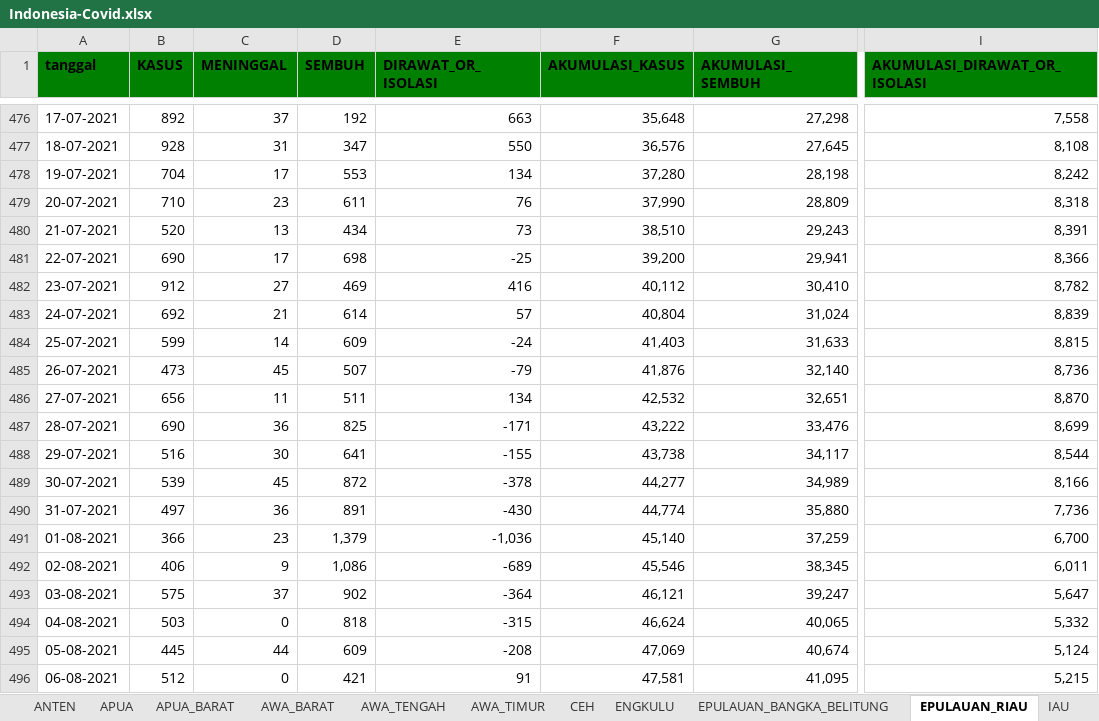
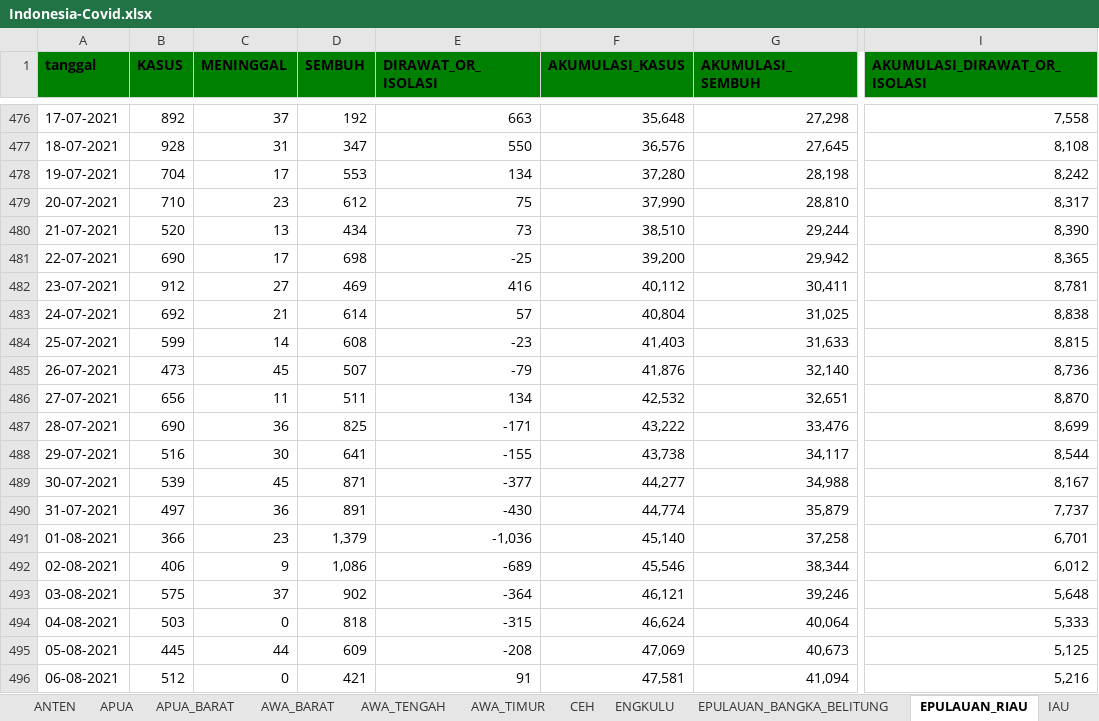
Before and after one commit to jasoneliann/bangkitindonesiaku-covid19, an Excel workbook: Indonesia-Covid.xlsx, sheet EPULAUAN_RIAU, drawn as a sheet; only a part is shown, gaps mark what is left out; values as stored, in another font and other column widths than the file's, no borders; the diff covers the shown part only; the diff names each change by its address in the sheet, - before the commit and + after, or states it on an @@ line.

```diff
--- a/Indonesia-Covid.xlsx (sheet EPULAUAN_RIAU)
+++ b/Indonesia-Covid.xlsx (sheet EPULAUAN_RIAU)
-D479 (SEMBUH): 611
+D479 (SEMBUH): 612
-E479 (DIRAWAT_OR_ISOLASI): 76
+E479 (DIRAWAT_OR_ISOLASI): 75
-G479 (AKUMULASI_SEMBUH): 28,809
+G479 (AKUMULASI_SEMBUH): 28,810
-I479 (AKUMULASI_DIRAWAT_OR_ISOLASI): 8,318
+I479 (AKUMULASI_DIRAWAT_OR_ISOLASI): 8,317
-G480 (AKUMULASI_SEMBUH): 29,243
+G480 (AKUMULASI_SEMBUH): 29,244
-I480 (AKUMULASI_DIRAWAT_OR_ISOLASI): 8,391
+I480 (AKUMULASI_DIRAWAT_OR_ISOLASI): 8,390
-G481 (AKUMULASI_SEMBUH): 29,941
+G481 (AKUMULASI_SEMBUH): 29,942
-I481 (AKUMULASI_DIRAWAT_OR_ISOLASI): 8,366
+I481 (AKUMULASI_DIRAWAT_OR_ISOLASI): 8,365
-G482 (AKUMULASI_SEMBUH): 30,410
+G482 (AKUMULASI_SEMBUH): 30,411
-I482 (AKUMULASI_DIRAWAT_OR_ISOLASI): 8,782
+I482 (AKUMULASI_DIRAWAT_OR_ISOLASI): 8,781
-G483 (AKUMULASI_SEMBUH): 31,024
+G483 (AKUMULASI_SEMBUH): 31,025
-I483 (AKUMULASI_DIRAWAT_OR_ISOLASI): 8,839
+I483 (AKUMULASI_DIRAWAT_OR_ISOLASI): 8,838
-D484 (SEMBUH): 609
+D484 (SEMBUH): 608
-E484 (DIRAWAT_OR_ISOLASI): -24
+E484 (DIRAWAT_OR_ISOLASI): -23
-D489 (SEMBUH): 872
+D489 (SEMBUH): 871
-E489 (DIRAWAT_OR_ISOLASI): -378
+E489 (DIRAWAT_OR_ISOLASI): -377
-G489 (AKUMULASI_SEMBUH): 34,989
+G489 (AKUMULASI_SEMBUH): 34,988
-I489 (AKUMULASI_DIRAWAT_OR_ISOLASI): 8,166
+I489 (AKUMULASI_DIRAWAT_OR_ISOLASI): 8,167
-G490 (AKUMULASI_SEMBUH): 35,880
+G490 (AKUMULASI_SEMBUH): 35,879
-I490 (AKUMULASI_DIRAWAT_OR_ISOLASI): 7,736
+I490 (AKUMULASI_DIRAWAT_OR_ISOLASI): 7,737
-G491 (AKUMULASI_SEMBUH): 37,259
+G491 (AKUMULASI_SEMBUH): 37,258
-I491 (AKUMULASI_DIRAWAT_OR_ISOLASI): 6,700
+I491 (AKUMULASI_DIRAWAT_OR_ISOLASI): 6,701
-G492 (AKUMULASI_SEMBUH): 38,345
+G492 (AKUMULASI_SEMBUH): 38,344
-I492 (AKUMULASI_DIRAWAT_OR_ISOLASI): 6,011
+I492 (AKUMULASI_DIRAWAT_OR_ISOLASI): 6,012
-G493 (AKUMULASI_SEMBUH): 39,247
+G493 (AKUMULASI_SEMBUH): 39,246
-I493 (AKUMULASI_DIRAWAT_OR_ISOLASI): 5,647
+I493 (AKUMULASI_DIRAWAT_OR_ISOLASI): 5,648
-G494 (AKUMULASI_SEMBUH): 40,065
+G494 (AKUMULASI_SEMBUH): 40,064
-I494 (AKUMULASI_DIRAWAT_OR_ISOLASI): 5,332
+I494 (AKUMULASI_DIRAWAT_OR_ISOLASI): 5,333
-G495 (AKUMULASI_SEMBUH): 40,674
+G495 (AKUMULASI_SEMBUH): 40,673
-I495 (AKUMULASI_DIRAWAT_OR_ISOLASI): 5,124
+I495 (AKUMULASI_DIRAWAT_OR_ISOLASI): 5,125
-G496 (AKUMULASI_SEMBUH): 41,095
+G496 (AKUMULASI_SEMBUH): 41,094
-I496 (AKUMULASI_DIRAWAT_OR_ISOLASI): 5,215
+I496 (AKUMULASI_DIRAWAT_OR_ISOLASI): 5,216
```
Also changed, not shown: 3 added rows and 62 edited cells elsewhere in this sheet, sheet AWA_TENGAH, sheet AWA_TIMUR, sheet CEH, sheet ULAWESI_SELATAN, sheet UMATERA_BARAT, sheet AWA_BARAT, 27 more sheets, 34 other files.
